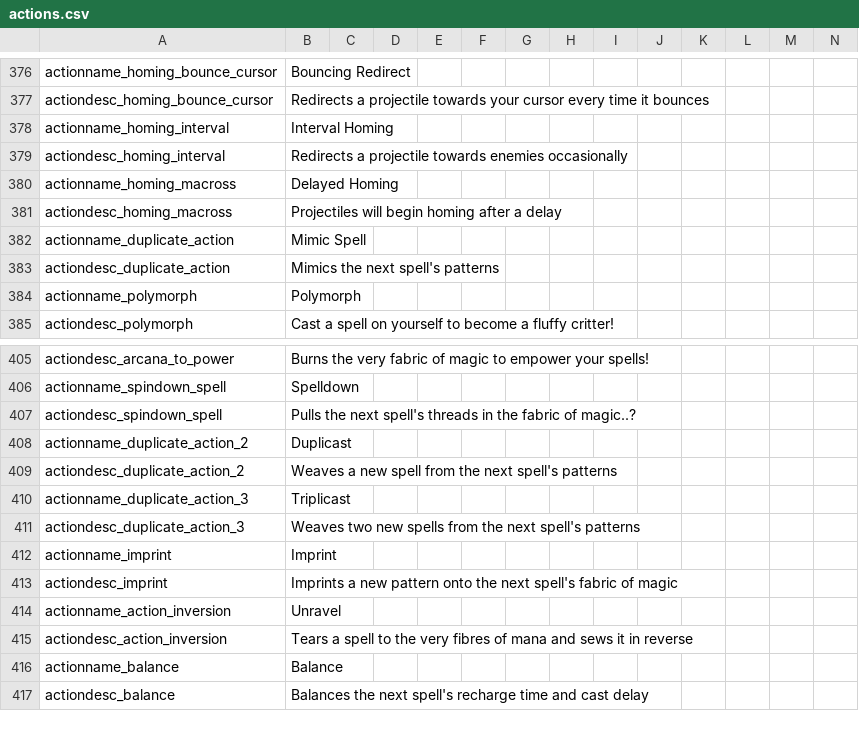
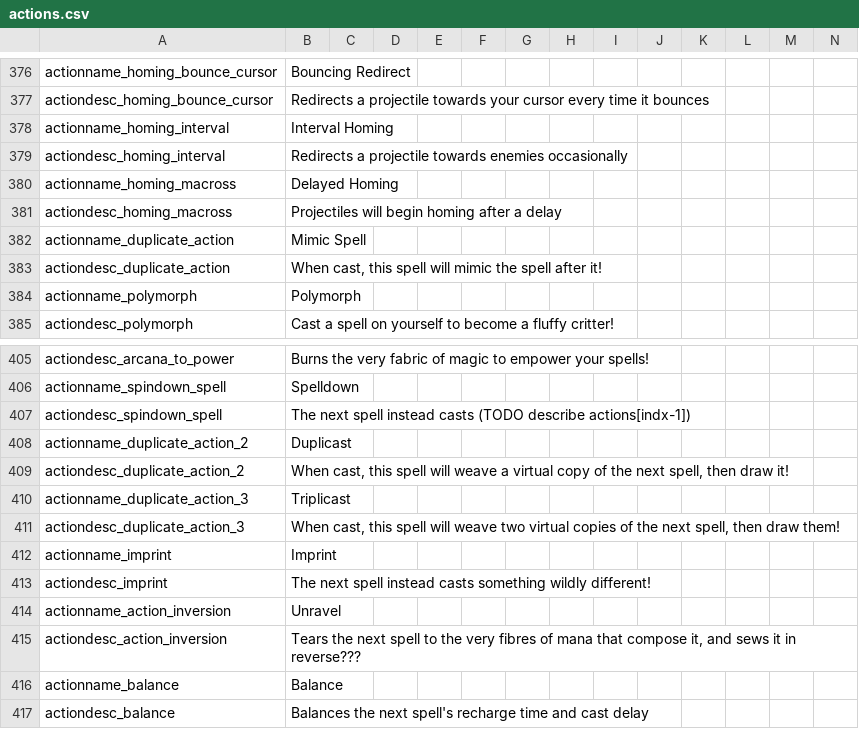
Before and after one commit to Copious-Modding-Industries/copis_things, a CSV file: files/translations/actions.csv, drawn as a sheet; only a part is shown, gaps mark what is left out.

```diff
--- a/files/translations/actions.csv
+++ b/files/translations/actions.csv
@@ -382,3 +382,3 @@ actiondesc_homing_macross,"Projectiles will begin homing after a delay",,,,,,,,,
 actionname_duplicate_action,"Mimic Spell",,,,,,,,,,,,
-actiondesc_duplicate_action,"Mimics the next spell's patterns",,,,,,,,,,,,
+actiondesc_duplicate_action,"When cast, this spell will mimic the spell after it!",,,,,,,,,,,,
 actionname_polymorph,"Polymorph",,,,,,,,,,,,
@@ -406,11 +406,11 @@ actiondesc_arcana_to_power,"Burns the very fabric of magic to empower your spell
 actionname_spindown_spell,"Spelldown",,,,,,,,,,,,
-actiondesc_spindown_spell,"Pulls the next spell's threads in the fabric of magic..?",,,,,,,,,,,,
+actiondesc_spindown_spell,"The next spell instead casts (TODO describe actions[indx-1])",,,,,,,,,,,,
 actionname_duplicate_action_2,"Duplicast",,,,,,,,,,,,
-actiondesc_duplicate_action_2,"Weaves a new spell from the next spell's patterns",,,,,,,,,,,,
+actiondesc_duplicate_action_2,"When cast, this spell will weave a virtual copy of the next spell, then draw it!",,,,,,,,,,,,
 actionname_duplicate_action_3,"Triplicast",,,,,,,,,,,,
-actiondesc_duplicate_action_3,"Weaves two new spells from the next spell's patterns",,,,,,,,,,,,
+actiondesc_duplicate_action_3,"When cast, this spell will weave two virtual copies of the next spell, then draw them!",,,,,,,,,,,,
 actionname_imprint,"Imprint",,,,,,,,,,,,
-actiondesc_imprint,"Imprints a new pattern onto the next spell's fabric of magic",,,,,,,,,,,,
+actiondesc_imprint,"The next spell instead casts something wildly different!",,,,,,,,,,,,
 actionname_action_inversion,"Unravel",,,,,,,,,,,,
-actiondesc_action_inversion,"Tears a spell to the very fibres of mana and sews it in reverse",,,,,,,,,,,,
+actiondesc_action_inversion,"Tears the next spell to the very fibres of mana that compose it, and sews it in reverse???",,,,,,,,,,,,
 actionname_balance,"Balance",,,,,,,,,,,,
```
Also changed, not shown: 3 other files.
